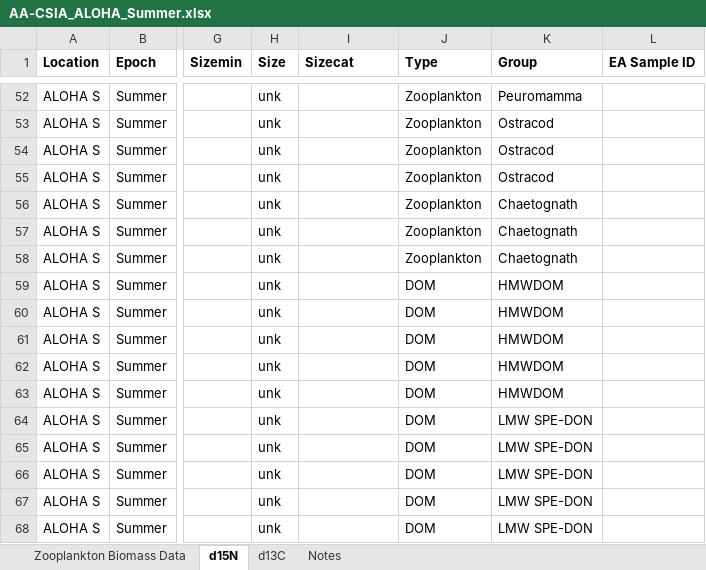
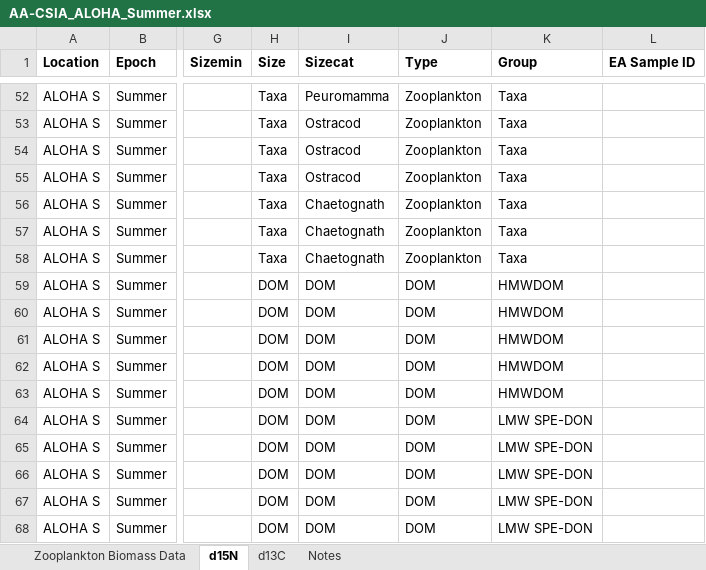
Before and after one commit to CH-Shea/Organic-Matter-Supply-Model, an Excel workbook: Data/AA-CSIA_ALOHA_Summer.xlsx, sheet d15N, drawn as a sheet; only a part is shown, gaps mark what is left out; values as stored, in another font and other column widths than the file's, no borders; charts and pictures not drawn; the diff covers the shown part only; the diff names each change by its address in the sheet, - before the commit and + after, or states it on an @@ line.

```diff
--- a/Data/AA-CSIA_ALOHA_Summer.xlsx (sheet d15N)
+++ b/Data/AA-CSIA_ALOHA_Summer.xlsx (sheet d15N)
-H52:H58 (Size): unk
+H52:H58 (Size): Taxa
-I52 (Sizecat): (empty)
+I52 (Sizecat): Peuromamma
-K52 (Group): Peuromamma
+K52 (Group): Taxa
-I53:I55 (Sizecat): (empty)
+I53:I55 (Sizecat): Ostracod
-K53:K55 (Group): Ostracod
+K53:K55 (Group): Taxa
-I56:I58 (Sizecat): (empty)
+I56:I58 (Sizecat): Chaetognath
-K56:K58 (Group): Chaetognath
+K56:K58 (Group): Taxa
-H59:H68 (Size): unk
+H59:H68 (Size): DOM
-I59:I68 (Sizecat): (empty)
+I59:I68 (Sizecat): DOM
```
Also changed, not shown: 39 edited cells elsewhere in this sheet, Data/AA-CSIA_ALOHA_Winter.xlsx, 11 other files.
